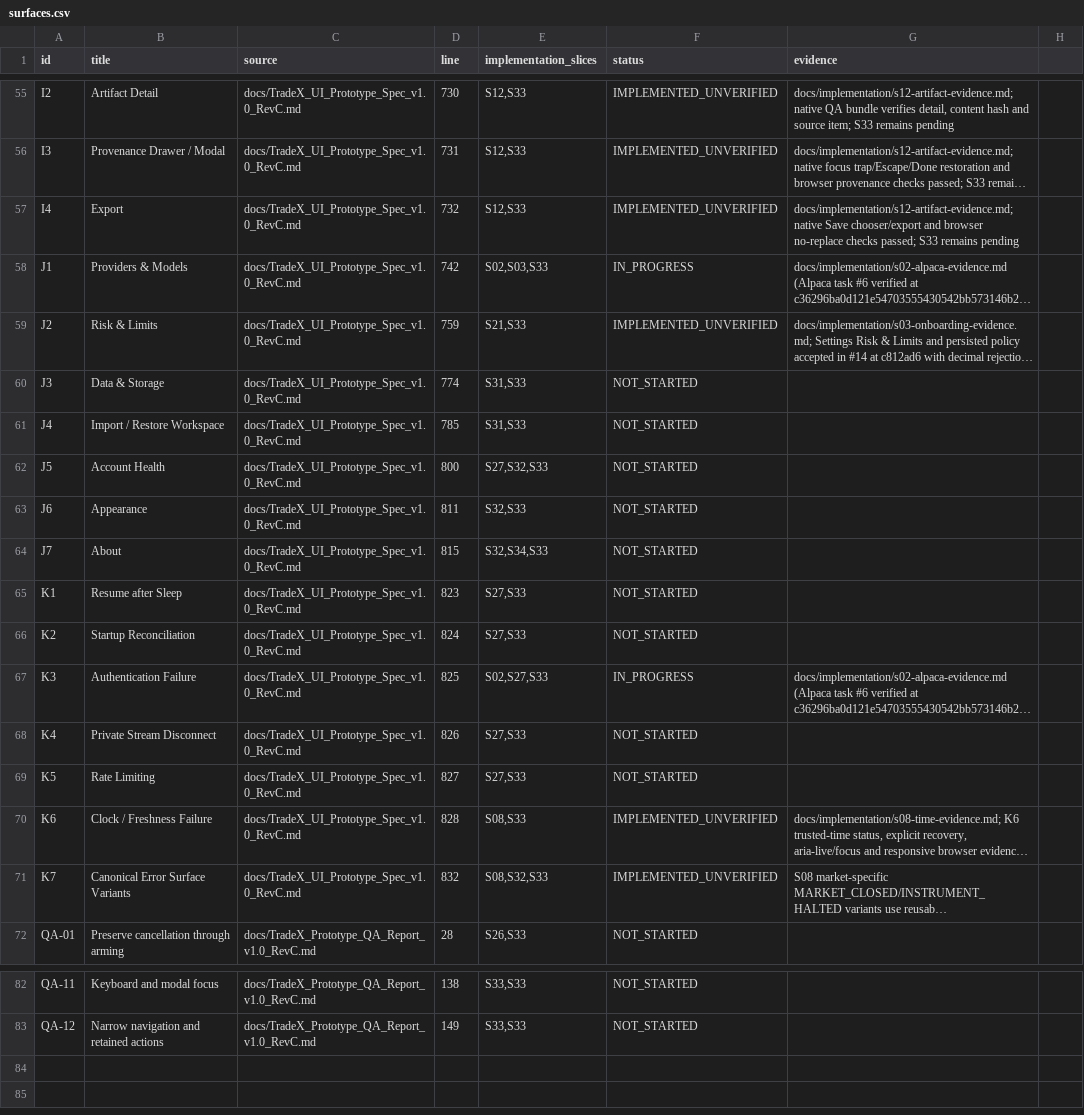
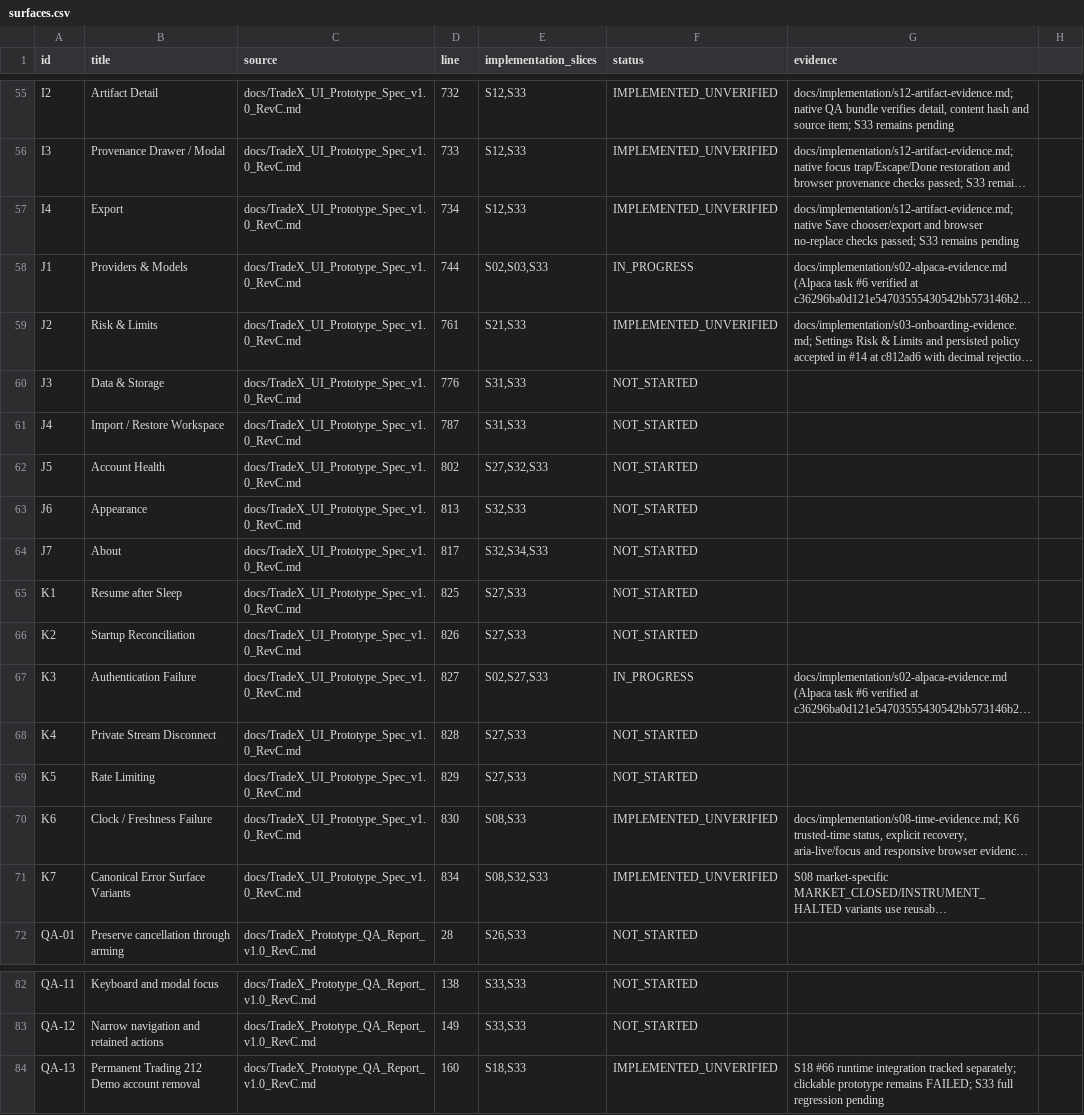
Before and after one commit to kaiqiangh/tradex, a CSV file: docs/implementation/surfaces.csv, drawn as a sheet; only a part is shown, gaps mark what is left out; long unchanged cells end in …; the diff covers the shown part only; the diff names each change by its address in the sheet, - before the commit and + after, or states it on an @@ line.

```diff
--- a/docs/implementation/surfaces.csv
+++ b/docs/implementation/surfaces.csv
-D55 (line): 730
+D55 (line): 732
-D56 (line): 731
+D56 (line): 733
-D57 (line): 732
+D57 (line): 734
-D58 (line): 742
+D58 (line): 744
-D59 (line): 759
+D59 (line): 761
-D60 (line): 774
+D60 (line): 776
-D61 (line): 785
+D61 (line): 787
-D62 (line): 800
+D62 (line): 802
-D63 (line): 811
+D63 (line): 813
-D64 (line): 815
+D64 (line): 817
-D65 (line): 823
+D65 (line): 825
-D66 (line): 824
+D66 (line): 826
-D67 (line): 825
+D67 (line): 827
-D68 (line): 826
+D68 (line): 828
-D69 (line): 827
+D69 (line): 829
-D70 (line): 828
+D70 (line): 830
-D71 (line): 832
+D71 (line): 834
+row 84: QA-13 | Permanent Trading 212 Demo account removal | docs/TradeX_Prototype_QA_Report_v1.0_RevC.md | 160 | S18,S33 | IMPLEMENTED_UNVERIFIED | S18 #66 runtime integration tracked separately; clickable prototype remains FAILED; S33 full regression pending
```
Also changed, not shown: 27 edited cells elsewhere in this file, docs/implementation/requirements.csv, 30 other files.
